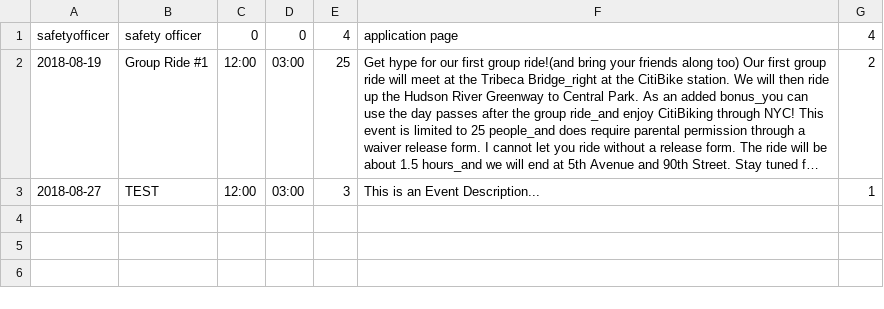
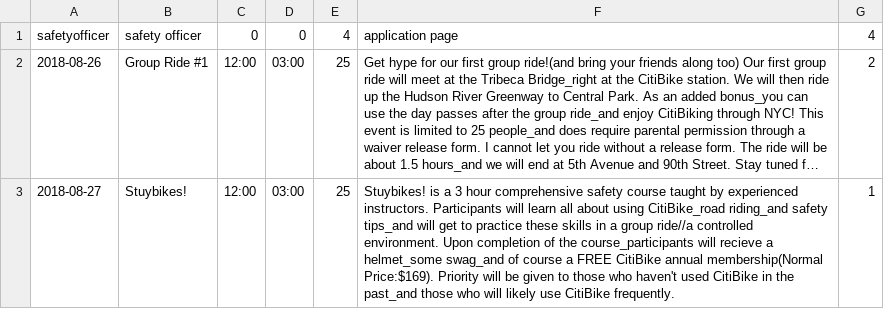
Before and after one commit to jhuang20/public_html, a CSV file: CitiBike/events.csv, drawn as a sheet; long unchanged cells end in …; the diff names each change by its address in the sheet, - before the commit and + after, or states it on an @@ line.

```diff
--- a/CitiBike/events.csv
+++ b/CitiBike/events.csv
-A2: 2018-08-19
+A2: 2018-08-26
-B3: TEST
+B3: Stuybikes!
-E3: 3
+E3: 25
-F3: This is an Event Description...
+F3: Stuybikes! is a 3 hour comprehensive safety course taught by experienced instructors. Participants will learn all about using CitiBike_road riding_and safety tips_and will get to practice these skills in a group ride//a controlled environment. Upon completion of the course_participants will recieve a helmet_some swag_and of course a FREE CitiBike annual membership(Normal Price:$169). Priority will be given to those who haven't used CitiBike in the past_and those who will likely use CitiBike frequently.
```
Also changed, not shown: CitiBike/2018-08-26.csv, 7 other files.
